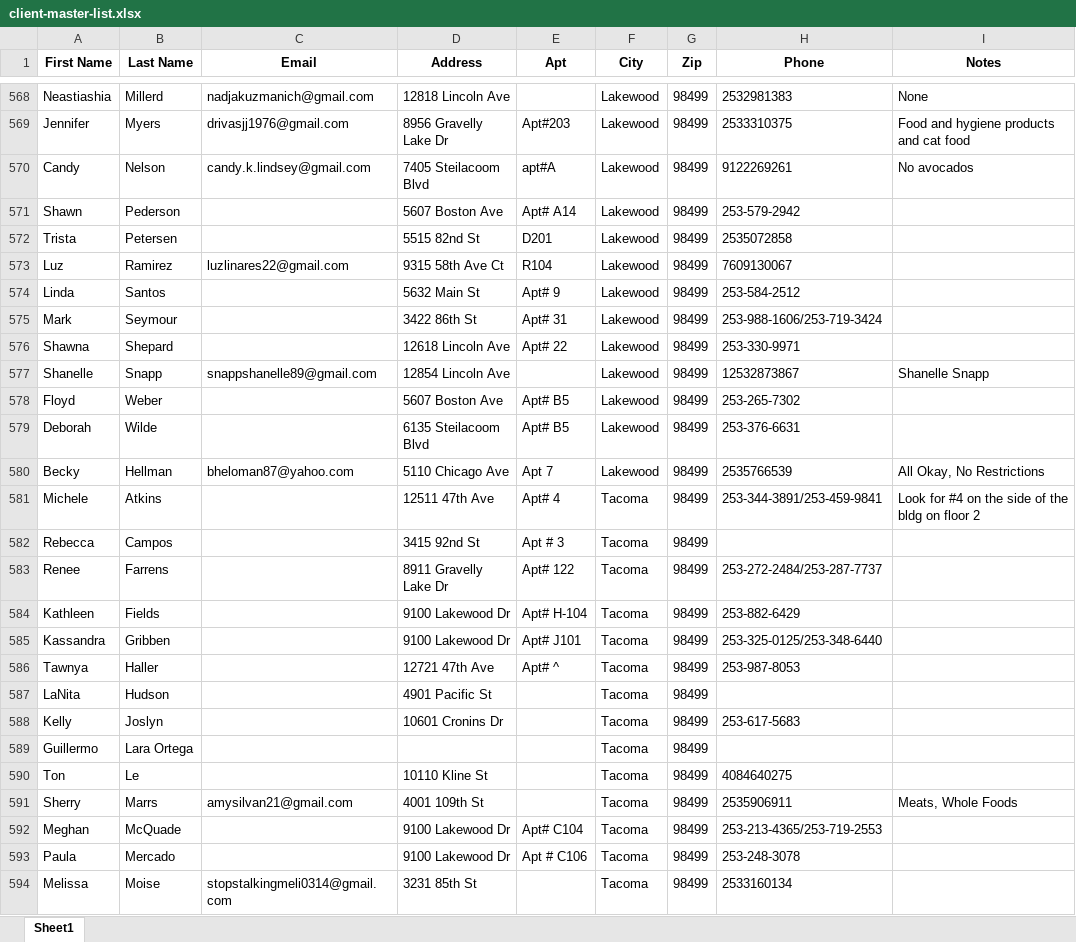
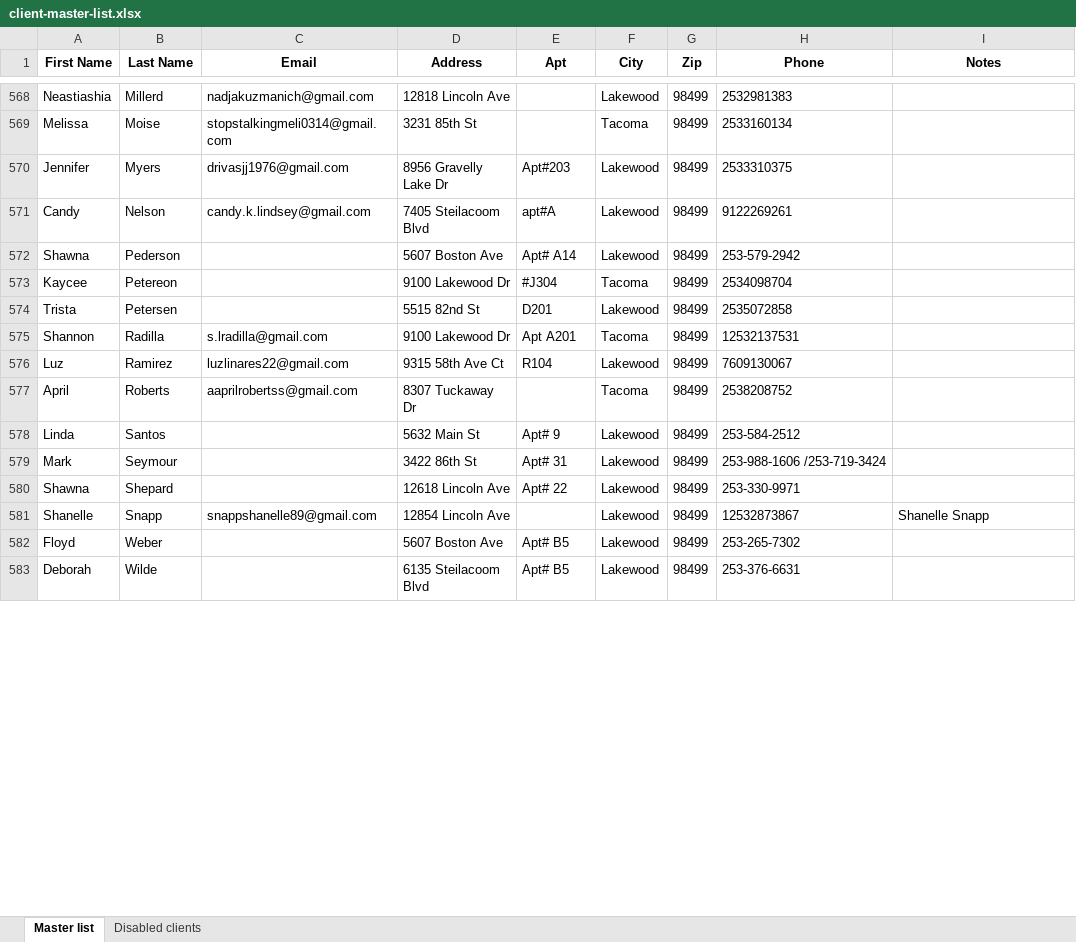
Before and after one commit to noraatfedora/Minerva, an Excel workbook: minerva/backend/apis/instance/client-master-list.xlsx, sheet Master list, drawn as a sheet; only a part is shown, gaps mark what is left out; values as stored, in another font and other column widths than the file's, no borders; removed rows and columns are numbered as before the commit, all else as after; the diff covers the shown part only; the diff names each change by its address in the sheet, - before the commit and + after, or states it on an @@ line.

```diff
--- a/minerva/backend/apis/instance/client-master-list.xlsx (sheet Master list)
+++ b/minerva/backend/apis/instance/client-master-list.xlsx (sheet Master list)
-sheet tab: Sheet1
+sheet tab: Master list
+sheet tab: Disabled clients
-I568 (Notes): None
+I568 (Notes): (empty)
@@ row 594 moved to row 569: Melissa @@
-I570 (Notes): Food and hygiene products and cat food
+I570 (Notes): (empty)
-I571 (Notes): No avocados
+I571 (Notes): (empty)
-A572 (First Name): Shawn
+A572 (First Name): Shawna
@@ row 595 moved to row 573: Kaycee @@
+row 575: Shannon | Radilla | s.lradilla@gmail.com | 9100 Lakewood Dr | Apt A201 | Tacoma | 98499 | 12532137531
+row 577: April | Roberts | aaprilrobertss@gmail.com | 8307 Tuckaway Dr |  | Tacoma | 98499 | 2538208752
-H579 (Phone): 253-988-1606/253-719-3424
+H579 (Phone): 253-988-1606 /253-719-3424
-row 580: Becky | Hellman | bheloman87@yahoo.com | 5110 Chicago Ave | Apt 7 | Lakewood | 98499 | 2535766539 | All Okay, No Restrictions
-row 581: Michele | Atkins |  | 12511 47th Ave | Apt# 4 | Tacoma | 98499 | 253-344-3891/253-459-9841 | Look for #4 on the side of the bldg on floor 2
@@ row 582 moved to row 541: Rebecca @@
-row 583: Renee | Farrens |  | 8911 Gravelly Lake Dr | Apt# 122 | Tacoma | 98499 | 253-272-2484/253-287-7737
-row 584: Kathleen | Fields |  | 9100 Lakewood Dr | Apt# H-104 | Tacoma | 98499 | 253-882-6429
-row 585: Kassandra | Gribben |  | 9100 Lakewood Dr | Apt# J101 | Tacoma | 98499 | 253-325-0125/253-348-6440
-row 586: Tawnya | Haller |  | 12721 47th Ave | Apt# ^ | Tacoma | 98499 | 253-987-8053
@@ row 587 moved to row 555: LaNita @@
@@ row 588 moved to row 559: Kelly @@
-row 589: Guillermo | Lara Ortega |  |  |  | Tacoma | 98499
@@ row 590 moved to row 561: Ton @@
-row 591: Sherry | Marrs | amysilvan21@gmail.com | 4001 109th St |  | Tacoma | 98499 | 2535906911 | Meats, Whole Foods
@@ row 592 moved to row 565: Meghan @@
@@ row 593 moved to row 567: Paula @@
```
Also changed, not shown: 57 added rows, 60 removed rows, 24 moved rows and 77 edited cells elsewhere in this sheet, minerva/backend/apis/instance/routes.xlsx, 4 other files.
